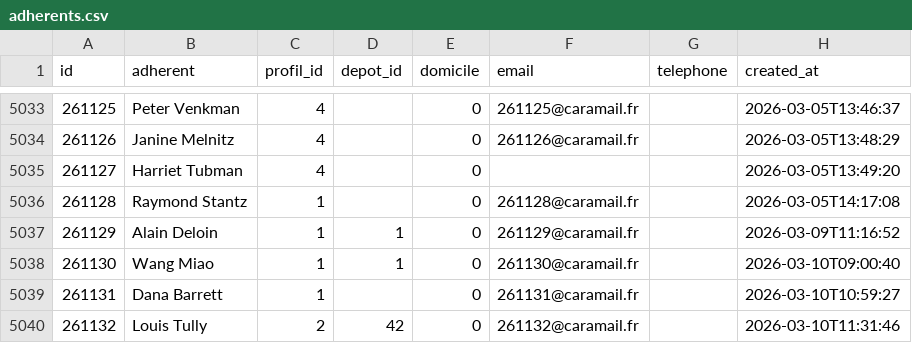
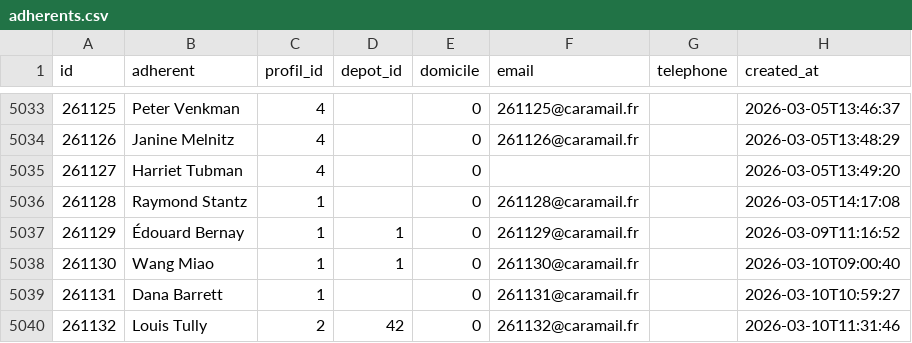
Before and after one commit to medina474/basesdedonnees, a CSV file: data/cocagne/adherents.csv, drawn as a sheet; only a part is shown, gaps mark what is left out; the diff covers the shown part only; the diff names each change by its address in the sheet, - before the commit and + after, or states it on an @@ line.

```diff
--- a/data/cocagne/adherents.csv
+++ b/data/cocagne/adherents.csv
-B5037 (adherent): Alain Deloin
+B5037 (adherent): Édouard Bernay
```
Also changed, not shown: 11 added rows and 22 edited cells elsewhere in this file.
